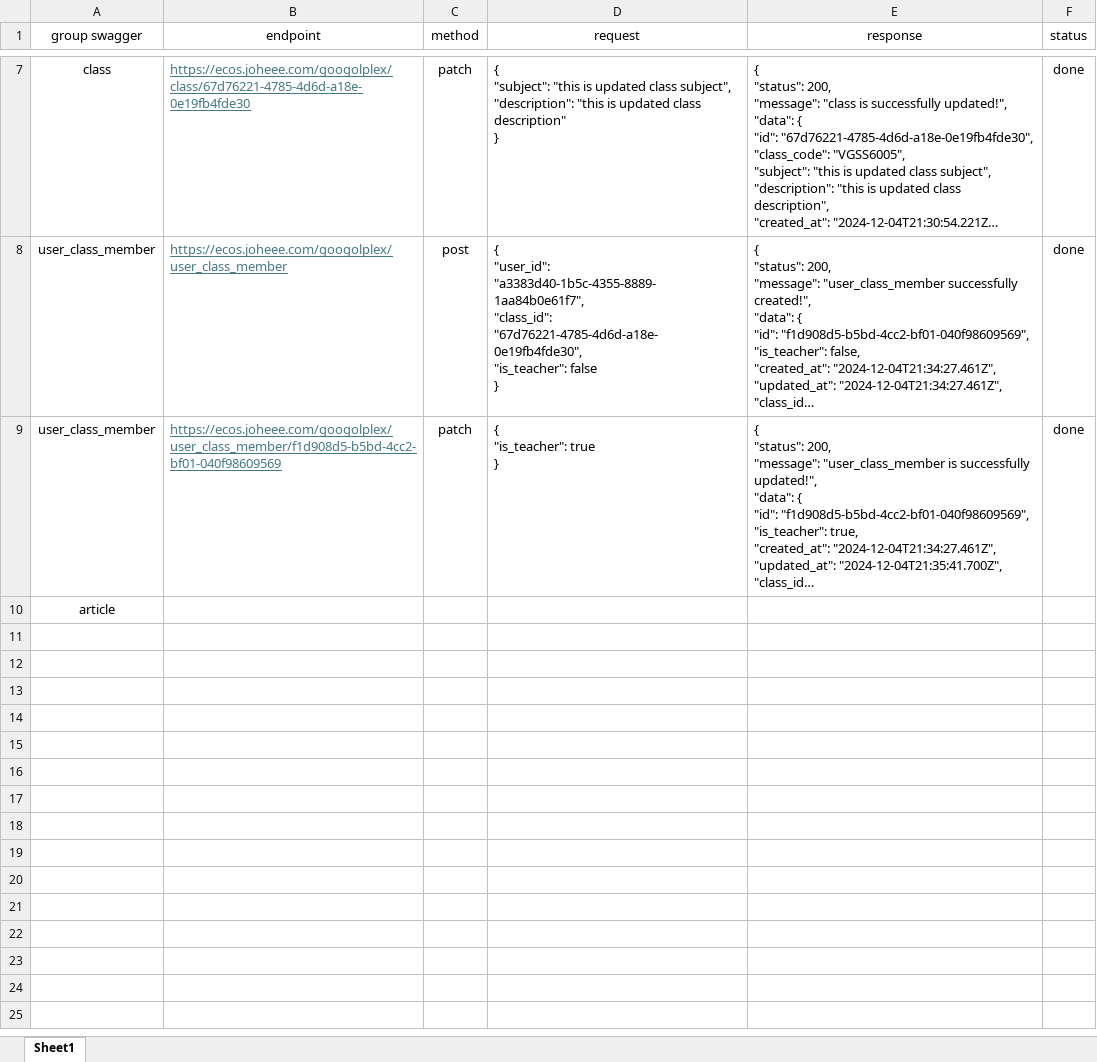
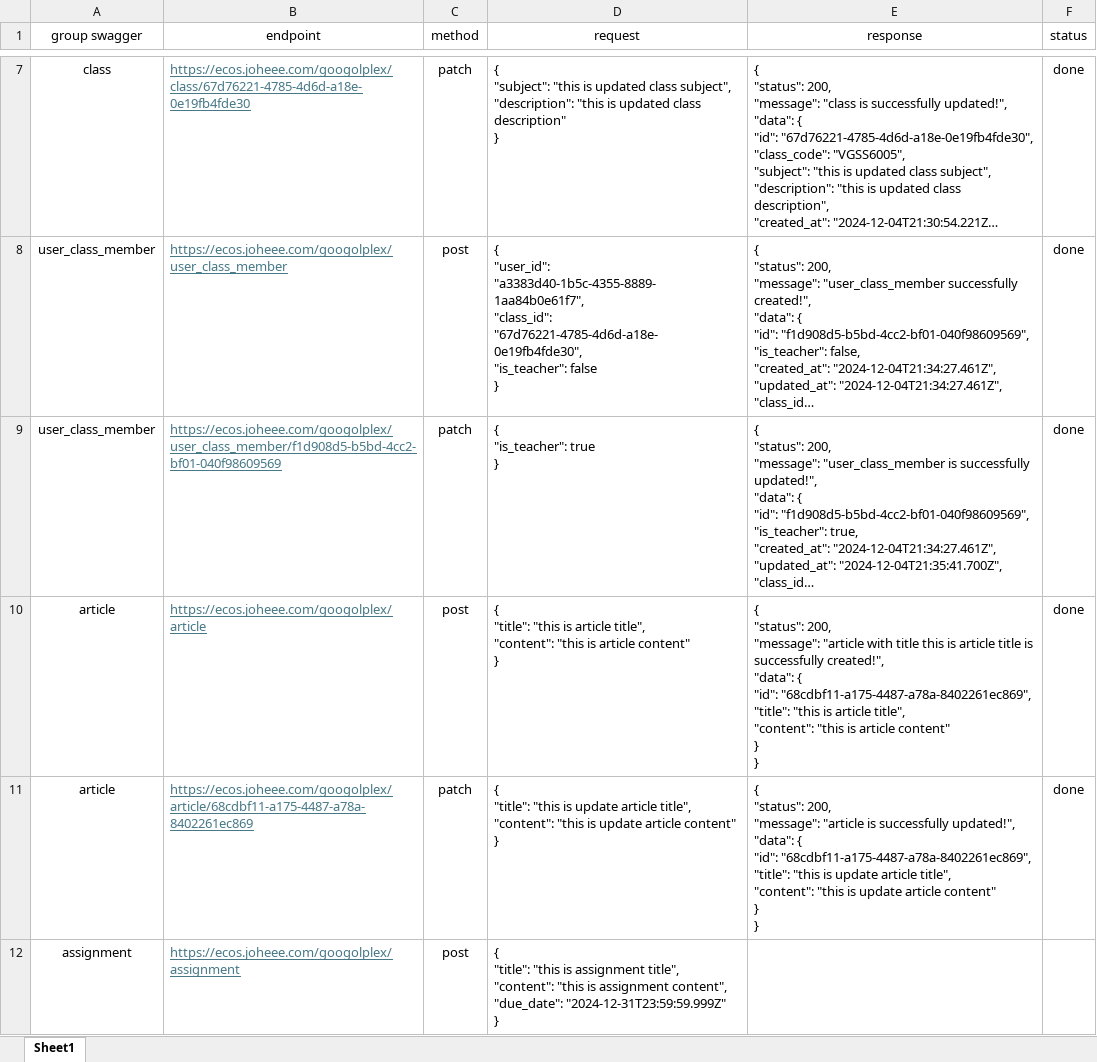
Before and after one commit to joheee/GoogolplexBackend, an Excel workbook: testing.xlsx, sheet Sheet1, drawn as a sheet; only a part is shown, gaps mark what is left out; long unchanged cells end in …; values as stored, in another font and other column widths than the file's, no borders; removed rows and columns are numbered as before the commit, all else as after; ↵ is a line break in a cell; the diff names each change by its address in the sheet, - before the commit and + after, or states it on an @@ line.

```diff
--- a/testing.xlsx (sheet Sheet1)
+++ b/testing.xlsx (sheet Sheet1)
-row 10: article
+row 10: article | https://ecos.joheee.com/googolplex/article | post | { ↵ "title": "this is article title", ↵ "content": "this is article content" ↵ } | { ↵ "status": 200, ↵ "message": "article with title this is article title is successfully created!", ↵ "data": { ↵ "id": "68cdbf11-a175-4487-a78a-8402261ec869", ↵ "title": "this is article title", ↵ "content": "this is article content" ↵ } ↵ } | done
+row 11: article | https://ecos.joheee.com/googolplex/article/68cdbf11-a175-4487-a78a-8402261ec869 | patch | { ↵ "title": "this is update article title", ↵ "content": "this is update article content" ↵ } | { ↵ "status": 200, ↵ "message": "article is successfully updated!", ↵ "data": { ↵ "id": "68cdbf11-a175-4487-a78a-8402261ec869", ↵ "title": "this is update article title", ↵ "content": "this is update article content" ↵ } ↵ } | done
+row 12: assignment | https://ecos.joheee.com/googolplex/assignment | post | { ↵ "title": "this is assignment title", ↵ "content": "this is assignment content", ↵ "due_date": "2024-12-31T23:59:59.999Z" ↵ }
```
Also changed, not shown: 1 other file.
